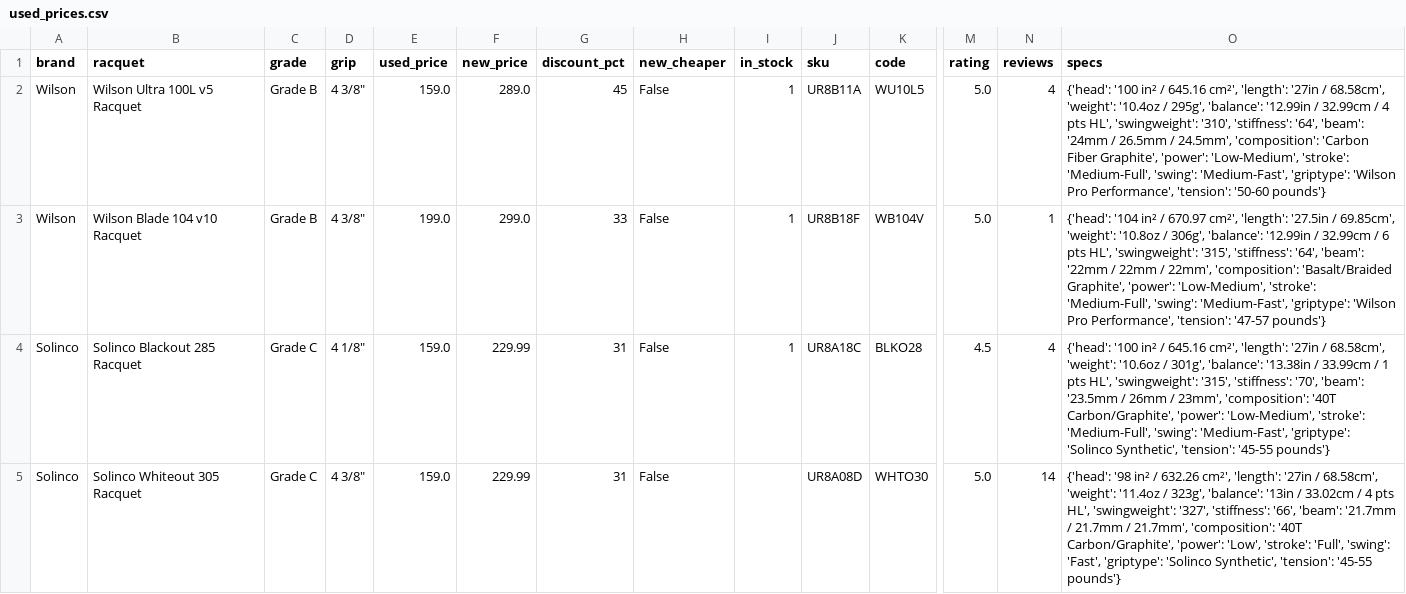
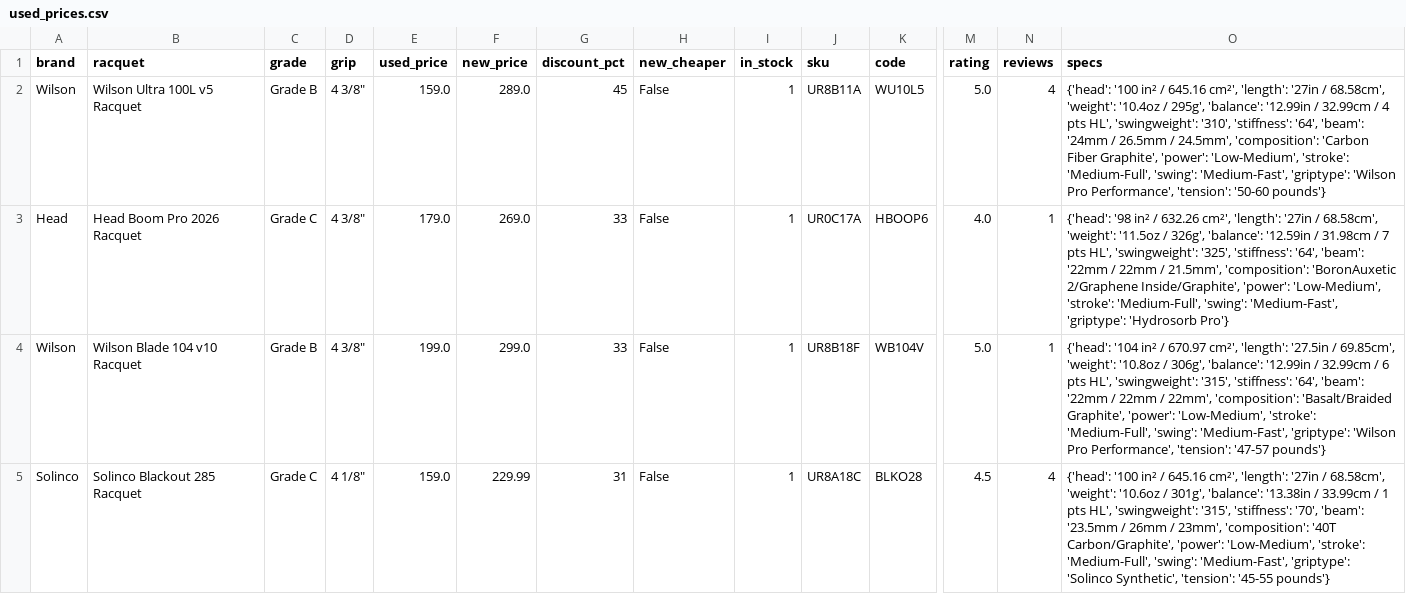
Before and after one commit to shudengnyc/tw-used-racket-tracker, a CSV file: used_prices.csv, drawn as a sheet; only a part is shown, gaps mark what is left out; the shorter side is filled out with more unchanged rows; rows hold the shown columns only; the diff covers the shown part only; the diff names each change by its address in the sheet, - before the commit and + after, or states it on an @@ line.

```diff
--- a/used_prices.csv
+++ b/used_prices.csv
+row 3: Head | Head Boom Pro 2026 Racquet | Grade C | 4 3/8" | 179.0 | 269.0 | 33 | False | 1 | UR0C17A | HBOOP6 | 4.0 | 1 | {'head': '98 in² / 632.26 cm²', 'length': '27in / 68.58cm', 'weight': '11.5oz / 326g', 'balance': '12.59in / 31.98cm / 7 pts HL', 'swingweight': '325', 'stiffness': '64', 'beam': '22mm / 22mm / 21.5mm', 'composition': 'BoronAuxetic 2/Graphene Inside/Graphite', 'power': 'Low-Medium', 'stroke': 'Medium-Full', 'swing': 'Medium-Fast', 'griptype': 'Hydrosorb Pro'}
```
Also changed, not shown: 2 added rows, 4 removed rows and 4 edited cells elsewhere in this file, 2 other files.
